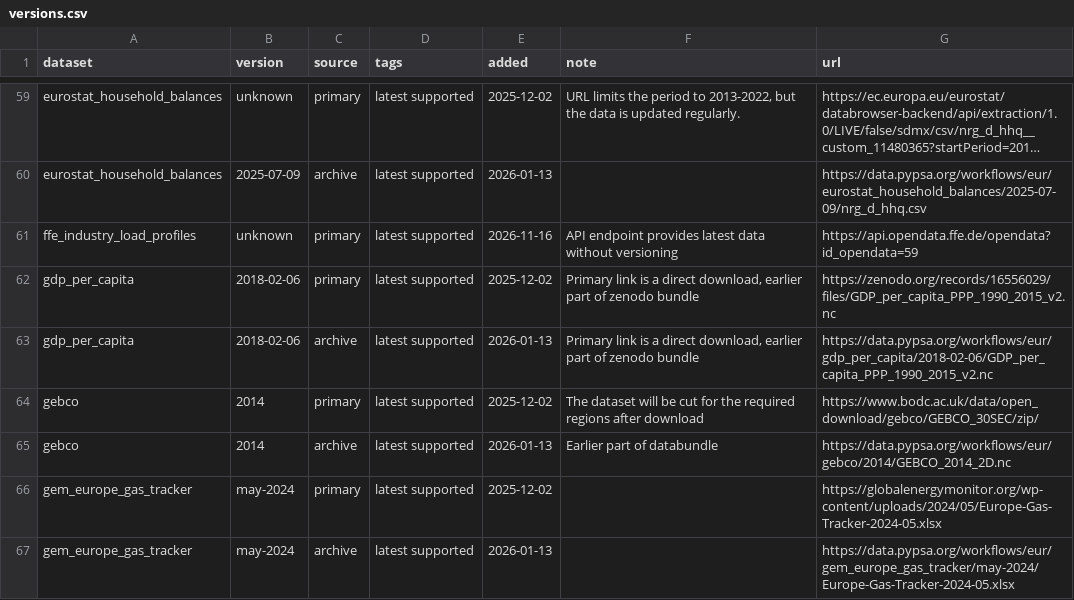
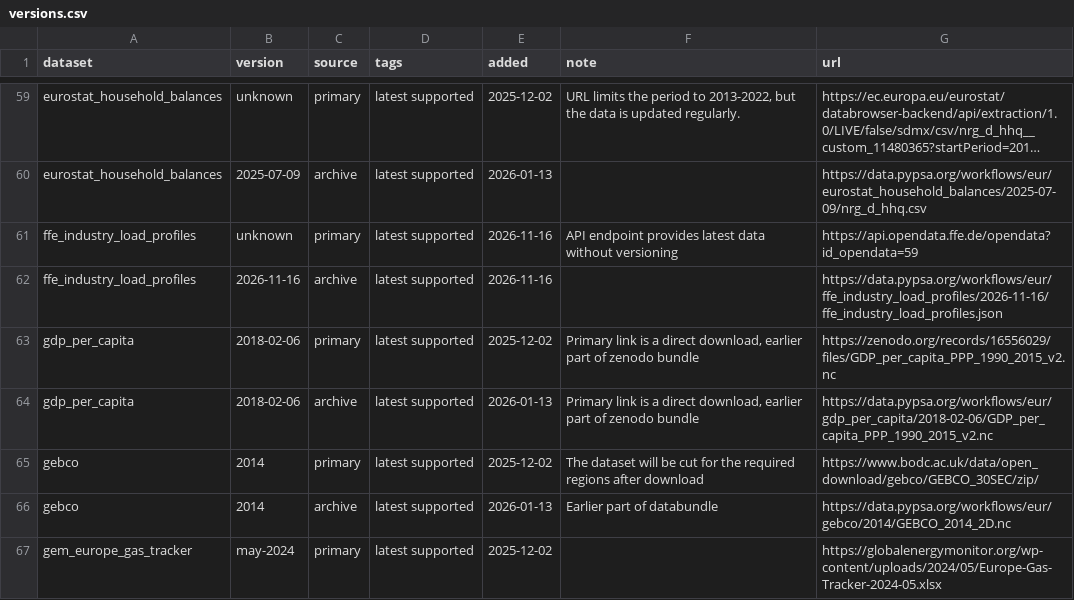
Before and after one commit to PyPSA/pypsa-eur, a CSV file: data/versions.csv, drawn as a sheet; only a part is shown, gaps mark what is left out; the shorter side is filled out with more unchanged rows; long unchanged cells end in …; the diff names each change by its address in the sheet, - before the commit and + after, or states it on an @@ line.

Commit message:
review: local-time industry load profiles that work for partial years
- normalise profiles to the annual mean load, so partial-year and multi-year snapshots work
- treat FfE profiles as local time and convert to UTC per country
- vectorise the profile calculation per country; handle nodes without demand
- map HVC and other non-ferrous metals to the continuous profiles
- restore float format of annual demand file
- add archive entry for FfE data, lock holidays dependency
- add unit tests, correct reference

```diff
--- a/data/versions.csv
+++ b/data/versions.csv
+row 62: ffe_industry_load_profiles | 2026-11-16 | archive | latest supported | 2026-11-16 |  | https://data.pypsa.org/workflows/eur/ffe_industry_load_profiles/2026-11-16/ffe_industry_load_profiles.json
```
Also changed, not shown: 15 other files.
